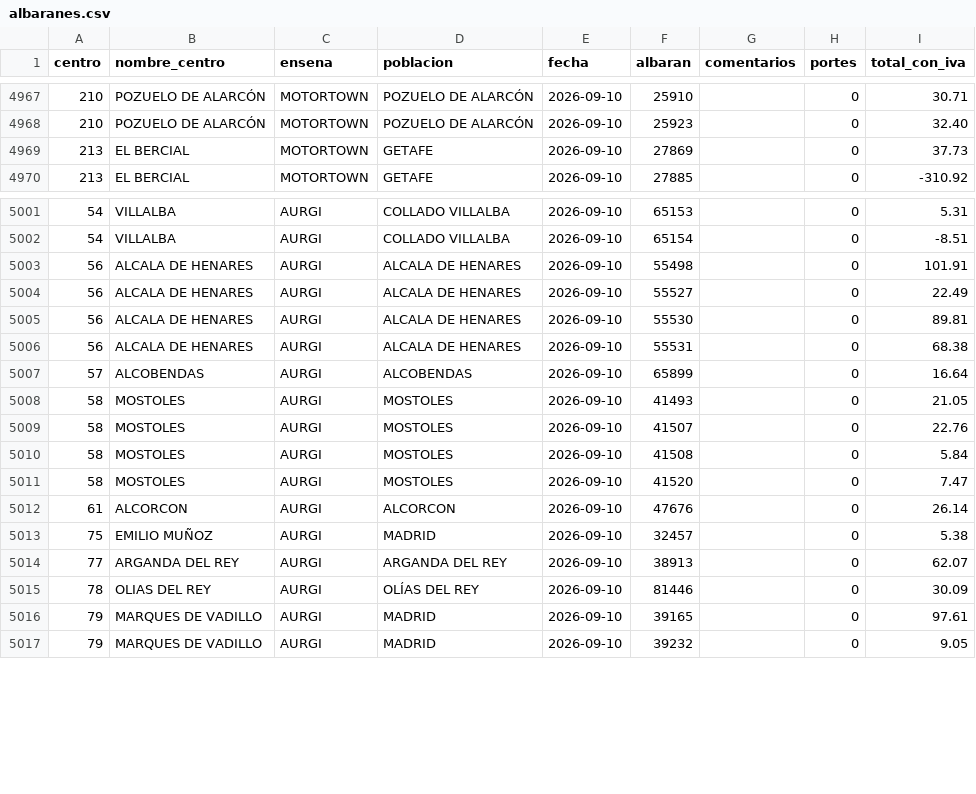
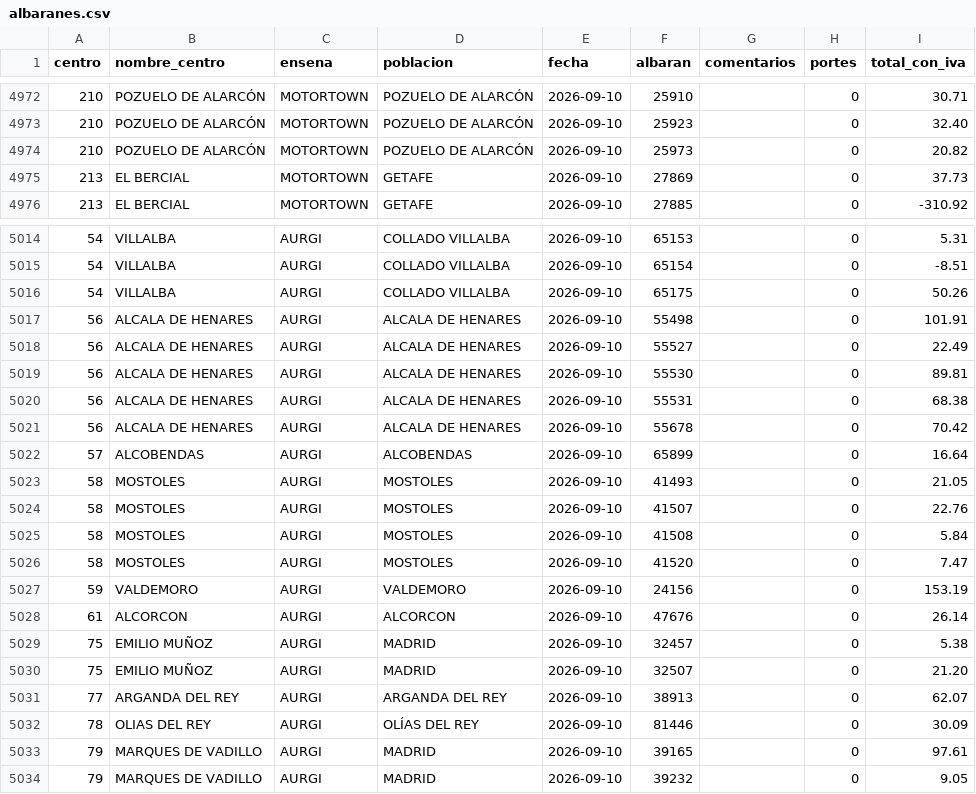
Before and after one commit to rebedoalejandro-alt/compras-ad360, a CSV file: datos/albaranes.csv, drawn as a sheet; only a part is shown, gaps mark what is left out; the diff covers the shown part only; the diff names each change by its address in the sheet, - before the commit and + after, or states it on an @@ line.

```diff
--- a/datos/albaranes.csv
+++ b/datos/albaranes.csv
+row 4974: 210 | POZUELO DE ALARCÓN | MOTORTOWN | POZUELO DE ALARCÓN | 2026-09-10 | 25973 |  | 0 | 20.82
+row 5016: 54 | VILLALBA | AURGI | COLLADO VILLALBA | 2026-09-10 | 65175 |  | 0 | 50.26
+row 5021: 56 | ALCALA DE HENARES | AURGI | ALCALA DE HENARES | 2026-09-10 | 55678 |  | 0 | 70.42
+row 5027: 59 | VALDEMORO | AURGI | VALDEMORO | 2026-09-10 | 24156 |  | 0 | 153.19
+row 5030: 75 | EMILIO MUÑOZ | AURGI | MADRID | 2026-09-10 | 32507 |  | 0 | 21.20
```
Also changed, not shown: 12 added rows elsewhere in this file, datos/lineas.csv, 2 other files.
